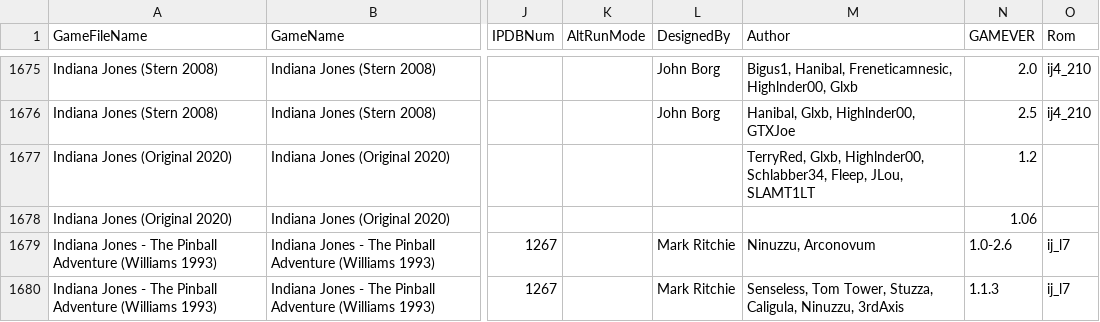
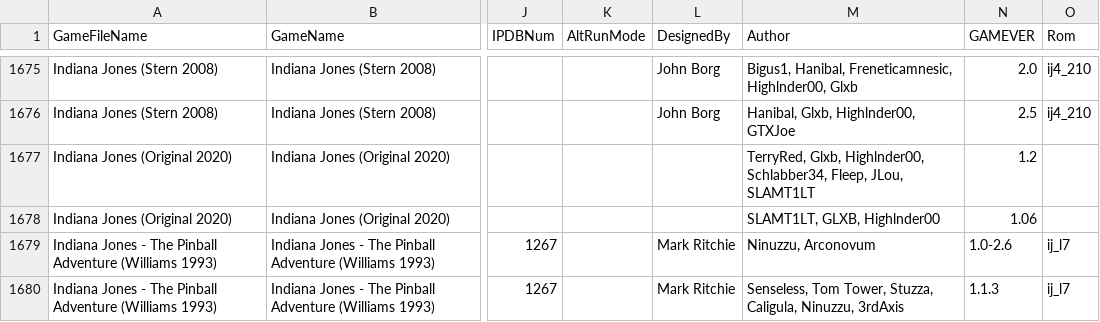
Before and after one commit to VirtualPinballSpreadsheet/vps-db, a CSV file: db/puplookup.csv, drawn as a sheet; only a part is shown, gaps mark what is left out; the diff names each change by its address in the sheet, - before the commit and + after, or states it on an @@ line.

Commit message:
UPDATE DB: (f7c019f) GAME:xfn12TT7CG - Updated Indiana Jones

```diff
--- a/db/puplookup.csv
+++ b/db/puplookup.csv
-M1678 (Author): (empty)
+M1678 (Author): SLAMT1LT, GLXB, Highlnder00
```
Also changed, not shown: 1 other file.
